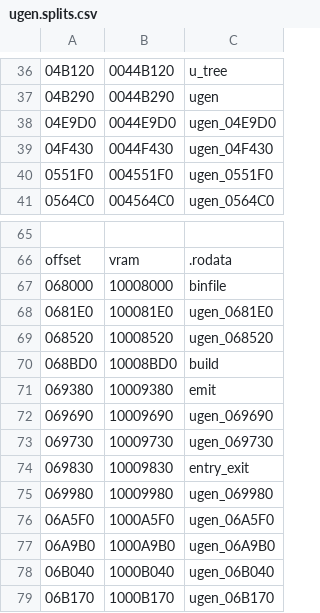
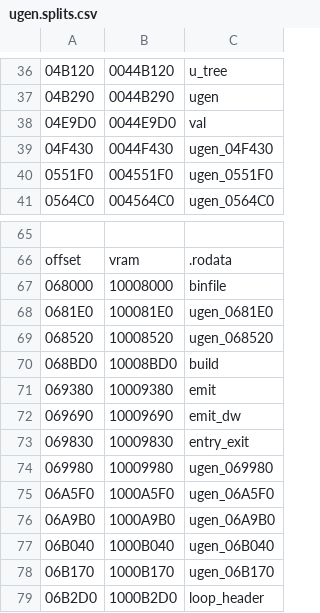
Before and after one commit to decompals/ido-matching-decomp, a CSV file: symbols/7.1/ugen.splits.csv, drawn as a sheet; only a part is shown, gaps mark what is left out; the shorter side is filled out with more unchanged rows; the diff names each change by its address in the sheet, - before the commit and + after, or states it on an @@ line.

Commit message:
Match ugen/emit_dw.p

```diff
--- a/symbols/7.1/ugen.splits.csv
+++ b/symbols/7.1/ugen.splits.csv
-C38: ugen_04E9D0
+C38: val
-C72: ugen_069690
+C72: emit_dw
-row 73: 069730 | 10009730 | ugen_069730
```
Also changed, not shown: 5 other files.
